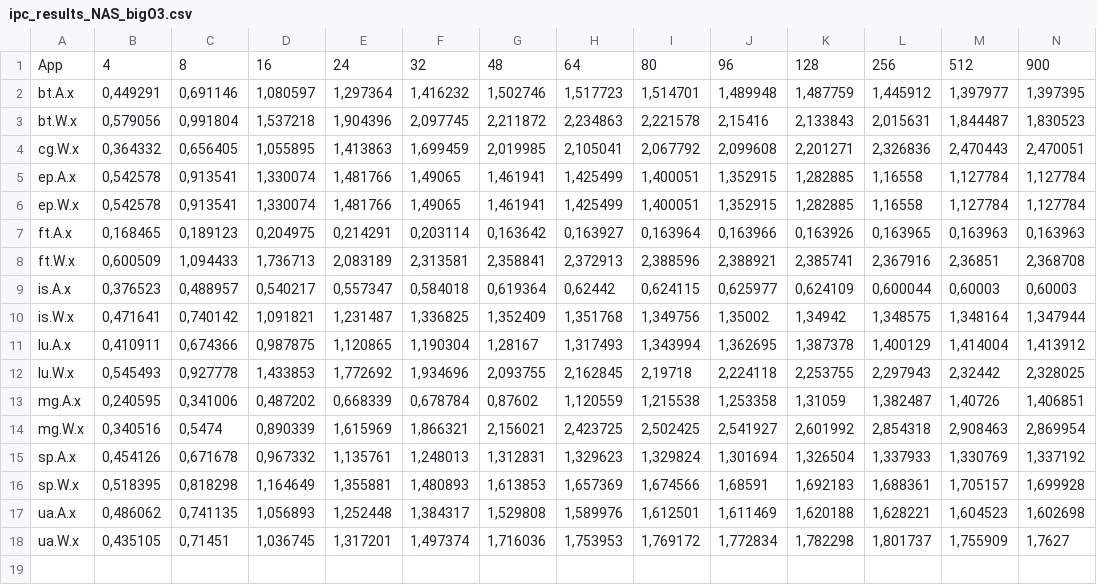
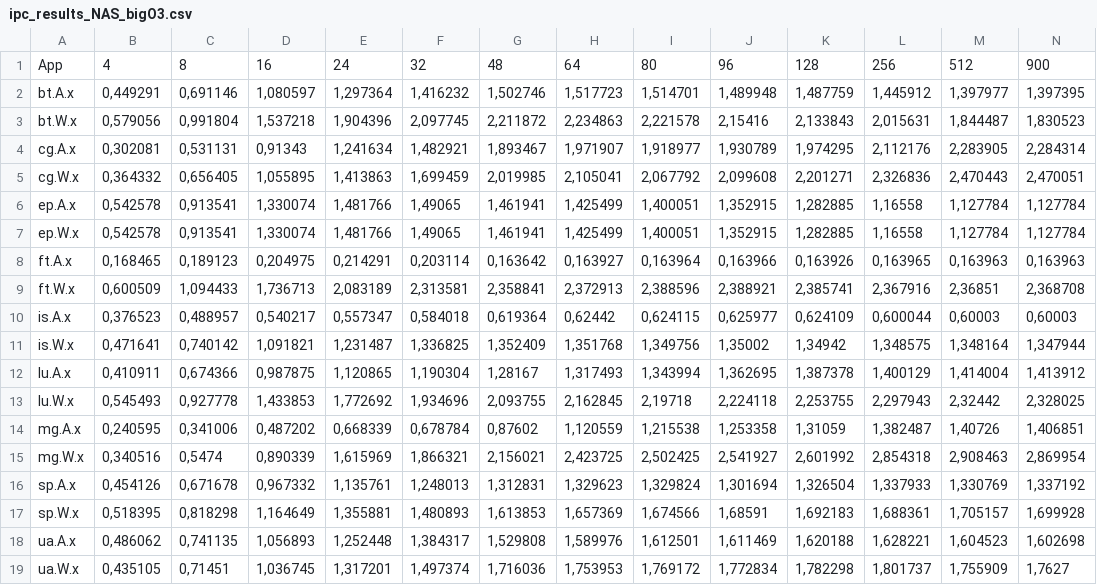
Before and after one commit to EstherAlonso22/tfg, a CSV file: lanzar_jobs/ipc_results_NAS_bigO3.csv, drawn as a sheet.

```diff
--- a/lanzar_jobs/ipc_results_NAS_bigO3.csv
+++ b/lanzar_jobs/ipc_results_NAS_bigO3.csv
@@ -3,2 +3,3 @@ bt.A.x;0,449291;0,691146;1,080597;1,297364;1,416232;1,502746;1,517723;1,514701;1
 bt.W.x;0,579056;0,991804;1,537218;1,904396;2,097745;2,211872;2,234863;2,221578;2,15416;2,133843;2,015631;1,844487;1,830523
+cg.A.x;0,302081;0,531131;0,91343;1,241634;1,482921;1,893467;1,971907;1,918977;1,930789;1,974295;2,112176;2,283905;2,284314
 cg.W.x;0,364332;0,656405;1,055895;1,413863;1,699459;2,019985;2,105041;2,067792;2,099608;2,201271;2,326836;2,470443;2,470051
```
Also changed, not shown: lanzar_jobs/ipc_results_SPLASH_bigO3.csv, lanzar_jobs/ipc_results_SPLASH_smallO3.csv, 10 other files.
